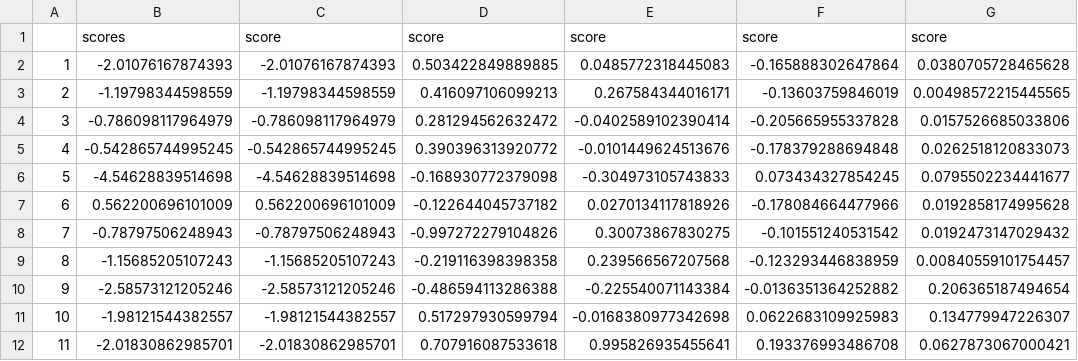
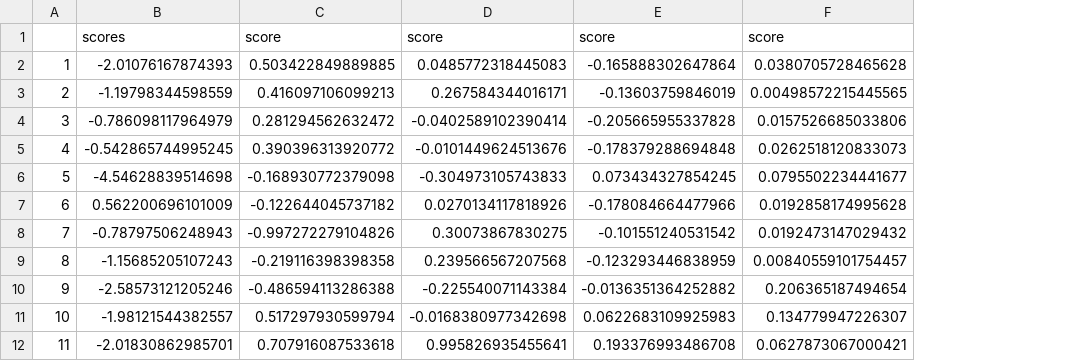
Before and after one commit to jinlibao/toolkits, a CSV file: scores.csv, drawn as a sheet; only a part is shown; the diff names each change by its address in the sheet, - before the commit and + after, or states it on an @@ line.

```diff
--- a/scores.csv
+++ b/scores.csv
-column C, rows 1-12: score | -2.01076167874393 | -1.19798344598559 | -0.786098117964979 | -0.542865744995245 | -4.54628839514698 | 0.562200696101009 | -0.78797506248943 | -1.15685205107243 | -2.58573121205246 | -1.98121544382557 | -2.01830862985701
```
Also changed, not shown: 2 other files.
